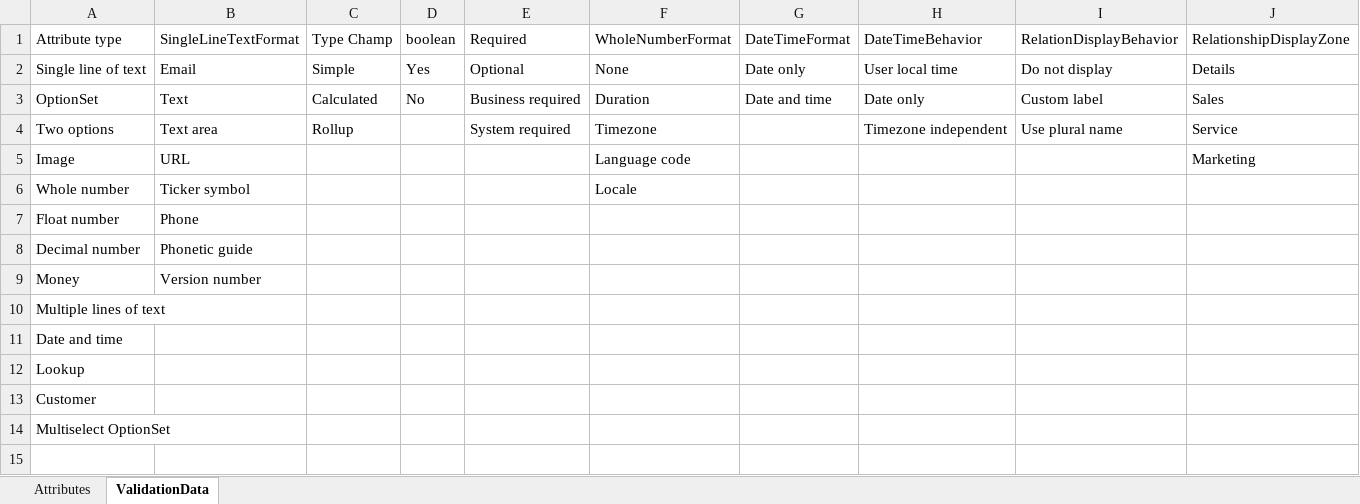
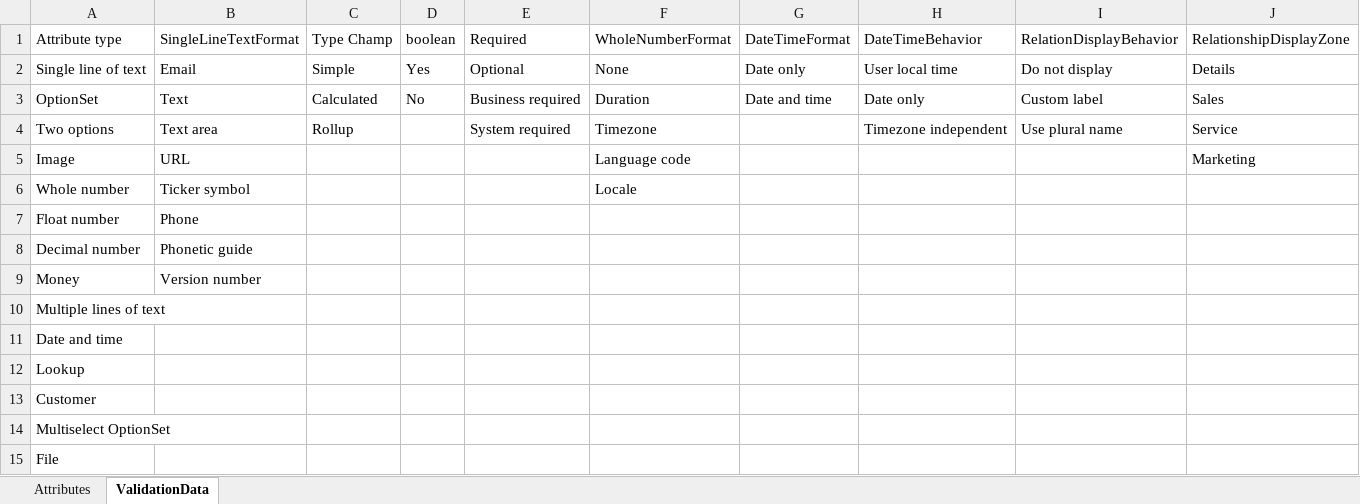
Before and after one commit to MscrmTools/Javista.AttributesFactory, an Excel workbook: Javista.AttributesFactory/Template/Attributes_Template.xlsx, sheet ValidationData, drawn as a sheet; only a part is shown; values as stored, in another font and other column widths than the file's, no borders; conditional formats not drawn; rows hold the shown columns only; the diff names each change by its address in the sheet, - before the commit and + after, or states it on an @@ line.

```diff
--- a/Javista.AttributesFactory/Template/Attributes_Template.xlsx (sheet ValidationData)
+++ b/Javista.AttributesFactory/Template/Attributes_Template.xlsx (sheet ValidationData)
+row 15: File
```
Also changed, not shown: sheet Attributes, hidden cells, 4 other files.
